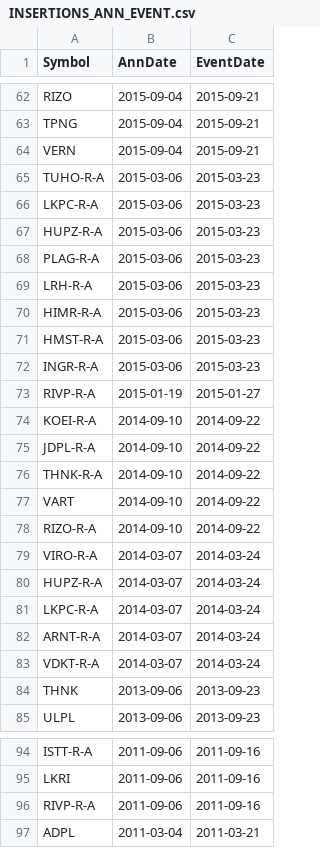
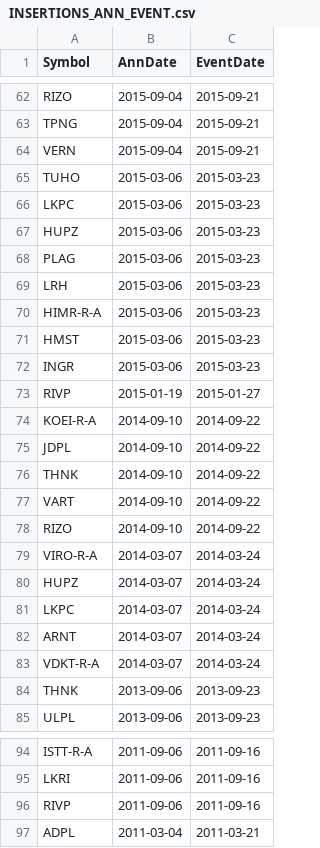
Before and after one commit to abi-azan/Projekt-R, a CSV file: INSERTIONS_ANN_EVENT.csv, drawn as a sheet; only a part is shown, gaps mark what is left out; the diff covers the shown part only.

Commit message:
Changed data by remobing -R-A from x-ANN_EVENT.csv files where needed.
Made a script to track a portfolio growhn based on the strategy of buying at announcment and selling at market open on implementation date.

```diff
--- a/INSERTIONS_ANN_EVENT.csv
+++ b/INSERTIONS_ANN_EVENT.csv
@@ -64,20 +64,20 @@ TPNG,2015-09-04,2015-09-21
 VERN,2015-09-04,2015-09-21
-TUHO-R-A,2015-03-06,2015-03-23
-LKPC-R-A,2015-03-06,2015-03-23
-HUPZ-R-A,2015-03-06,2015-03-23
-PLAG-R-A,2015-03-06,2015-03-23
-LRH-R-A,2015-03-06,2015-03-23
+TUHO,2015-03-06,2015-03-23
+LKPC,2015-03-06,2015-03-23
+HUPZ,2015-03-06,2015-03-23
+PLAG,2015-03-06,2015-03-23
+LRH,2015-03-06,2015-03-23
 HIMR-R-A,2015-03-06,2015-03-23
-HMST-R-A,2015-03-06,2015-03-23
-INGR-R-A,2015-03-06,2015-03-23
-RIVP-R-A,2015-01-19,2015-01-27
+HMST,2015-03-06,2015-03-23
+INGR,2015-03-06,2015-03-23
+RIVP,2015-01-19,2015-01-27
 KOEI-R-A,2014-09-10,2014-09-22
-JDPL-R-A,2014-09-10,2014-09-22
-THNK-R-A,2014-09-10,2014-09-22
+JDPL,2014-09-10,2014-09-22
+THNK,2014-09-10,2014-09-22
 VART,2014-09-10,2014-09-22
-RIZO-R-A,2014-09-10,2014-09-22
+RIZO,2014-09-10,2014-09-22
 VIRO-R-A,2014-03-07,2014-03-24
-HUPZ-R-A,2014-03-07,2014-03-24
-LKPC-R-A,2014-03-07,2014-03-24
-ARNT-R-A,2014-03-07,2014-03-24
+HUPZ,2014-03-07,2014-03-24
+LKPC,2014-03-07,2014-03-24
+ARNT,2014-03-07,2014-03-24
 VDKT-R-A,2014-03-07,2014-03-24
@@ -95,3 +95,3 @@ ISTT-R-A,2011-09-06,2011-09-16
 LKRI,2011-09-06,2011-09-16
-RIVP-R-A,2011-09-06,2011-09-16
+RIVP,2011-09-06,2011-09-16
 ADPL,2011-03-04,2011-03-21
```
Also changed, not shown: 5 edited cells elsewhere in this file, DELETIONS_ANN_EVENT.csv, 6 other files.
